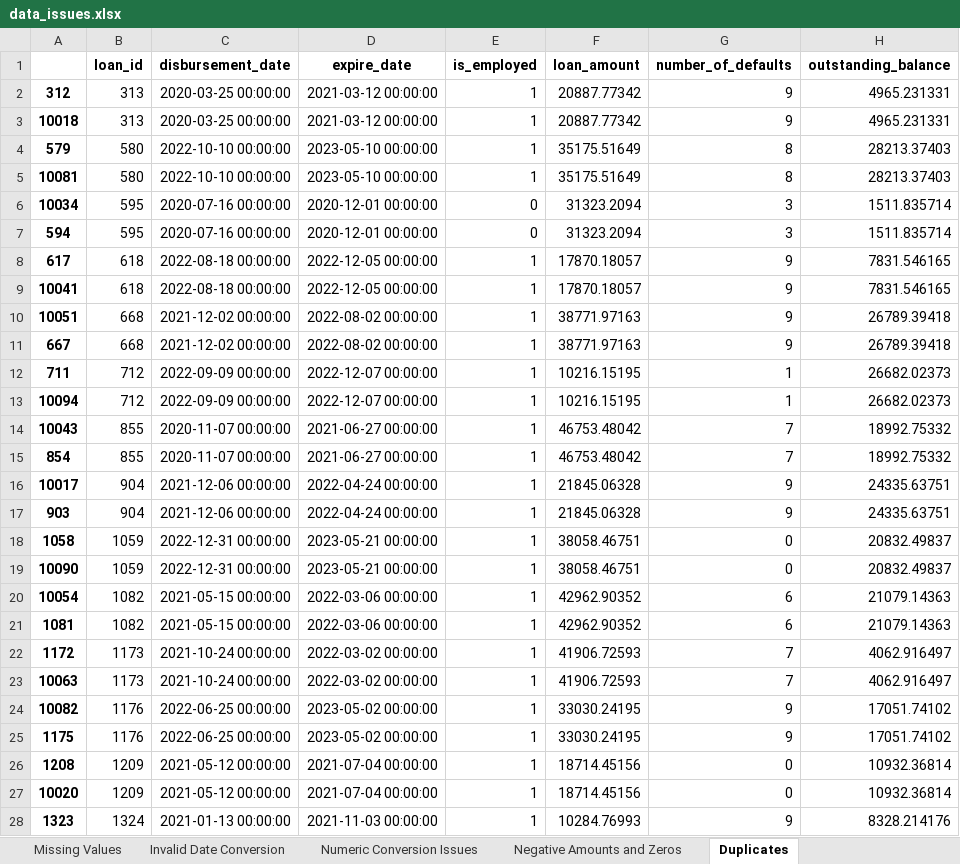
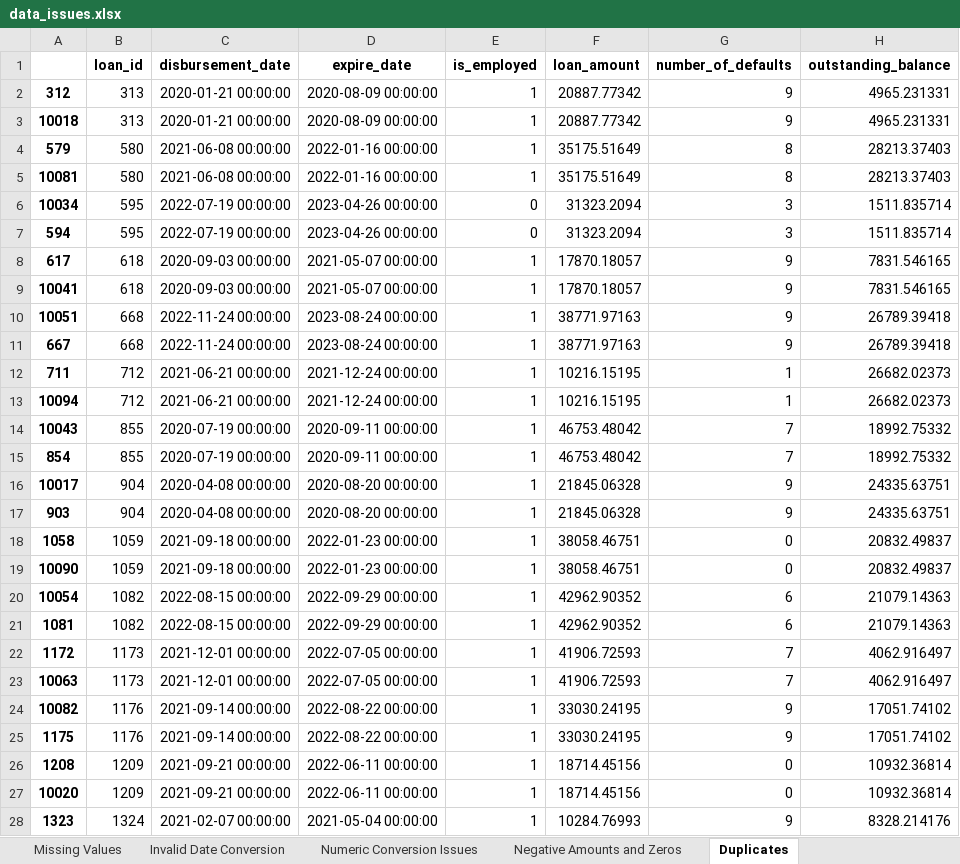
Before and after one commit to Tatenda1112/Data-cleaning-Steps, an Excel workbook: data_issues.xlsx, sheet Duplicates, drawn as a sheet; only a part is shown; values as stored, in another font and other column widths than the file's, no borders; the diff covers the shown part only; the diff names each change by its address in the sheet, - before the commit and + after, or states it on an @@ line.

```diff
--- a/data_issues.xlsx (sheet Duplicates)
+++ b/data_issues.xlsx (sheet Duplicates)
-C2:C3 (disbursement_date): 2020-03-25 00:00:00
+C2:C3 (disbursement_date): 2020-01-21 00:00:00
-D2:D3 (expire_date): 2021-03-12 00:00:00
+D2:D3 (expire_date): 2020-08-09 00:00:00
-C4:C5 (disbursement_date): 2022-10-10 00:00:00
+C4:C5 (disbursement_date): 2021-06-08 00:00:00
-D4:D5 (expire_date): 2023-05-10 00:00:00
+D4:D5 (expire_date): 2022-01-16 00:00:00
-C6:C7 (disbursement_date): 2020-07-16 00:00:00
+C6:C7 (disbursement_date): 2022-07-19 00:00:00
-D6:D7 (expire_date): 2020-12-01 00:00:00
+D6:D7 (expire_date): 2023-04-26 00:00:00
-C8:C9 (disbursement_date): 2022-08-18 00:00:00
+C8:C9 (disbursement_date): 2020-09-03 00:00:00
-D8:D9 (expire_date): 2022-12-05 00:00:00
+D8:D9 (expire_date): 2021-05-07 00:00:00
-C10:C11 (disbursement_date): 2021-12-02 00:00:00
+C10:C11 (disbursement_date): 2022-11-24 00:00:00
-D10:D11 (expire_date): 2022-08-02 00:00:00
+D10:D11 (expire_date): 2023-08-24 00:00:00
-C12:C13 (disbursement_date): 2022-09-09 00:00:00
+C12:C13 (disbursement_date): 2021-06-21 00:00:00
-D12:D13 (expire_date): 2022-12-07 00:00:00
+D12:D13 (expire_date): 2021-12-24 00:00:00
-C14:C15 (disbursement_date): 2020-11-07 00:00:00
+C14:C15 (disbursement_date): 2020-07-19 00:00:00
-D14:D15 (expire_date): 2021-06-27 00:00:00
+D14:D15 (expire_date): 2020-09-11 00:00:00
-C16:C17 (disbursement_date): 2021-12-06 00:00:00
+C16:C17 (disbursement_date): 2020-04-08 00:00:00
-D16:D17 (expire_date): 2022-04-24 00:00:00
+D16:D17 (expire_date): 2020-08-20 00:00:00
-C18:C19 (disbursement_date): 2022-12-31 00:00:00
+C18:C19 (disbursement_date): 2021-09-18 00:00:00
-D18:D19 (expire_date): 2023-05-21 00:00:00
+D18:D19 (expire_date): 2022-01-23 00:00:00
-C20:C21 (disbursement_date): 2021-05-15 00:00:00
+C20:C21 (disbursement_date): 2022-08-15 00:00:00
-D20:D21 (expire_date): 2022-03-06 00:00:00
+D20:D21 (expire_date): 2022-09-29 00:00:00
-C22:C23 (disbursement_date): 2021-10-24 00:00:00
+C22:C23 (disbursement_date): 2021-12-01 00:00:00
-D22:D23 (expire_date): 2022-03-02 00:00:00
+D22:D23 (expire_date): 2022-07-05 00:00:00
-C24:C25 (disbursement_date): 2022-06-25 00:00:00
+C24:C25 (disbursement_date): 2021-09-14 00:00:00
-D24:D25 (expire_date): 2023-05-02 00:00:00
+D24:D25 (expire_date): 2022-08-22 00:00:00
-C26:C27 (disbursement_date): 2021-05-12 00:00:00
+C26:C27 (disbursement_date): 2021-09-21 00:00:00
-D26:D27 (expire_date): 2021-07-04 00:00:00
+D26:D27 (expire_date): 2022-06-11 00:00:00
-C28 (disbursement_date): 2021-01-13 00:00:00
+C28 (disbursement_date): 2021-02-07 00:00:00
-D28 (expire_date): 2021-11-03 00:00:00
+D28 (expire_date): 2021-05-04 00:00:00
```
Also changed, not shown: 342 edited cells elsewhere in this sheet, sheet Negative Amounts and Zeros, sheet Numeric Conversion Issues, sheet Missing Values, 3 other files.
